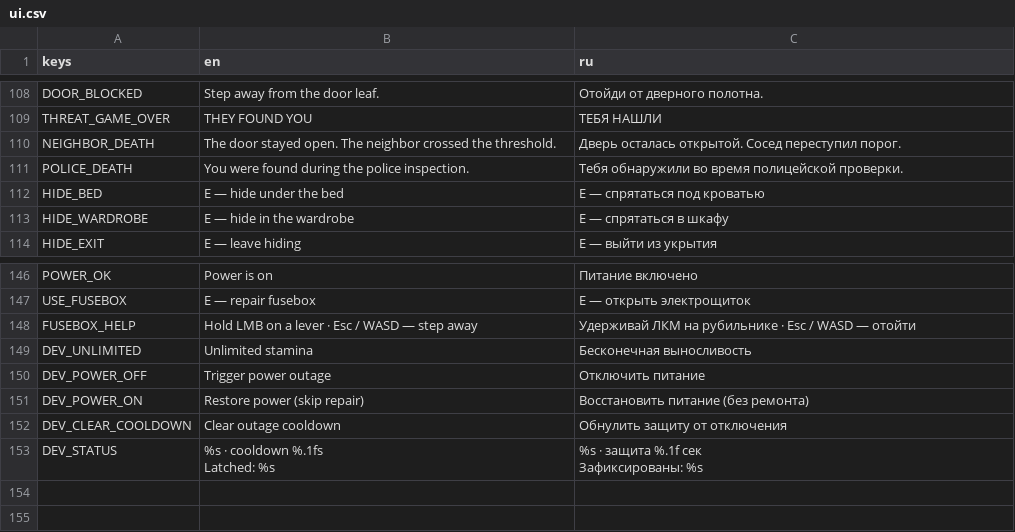
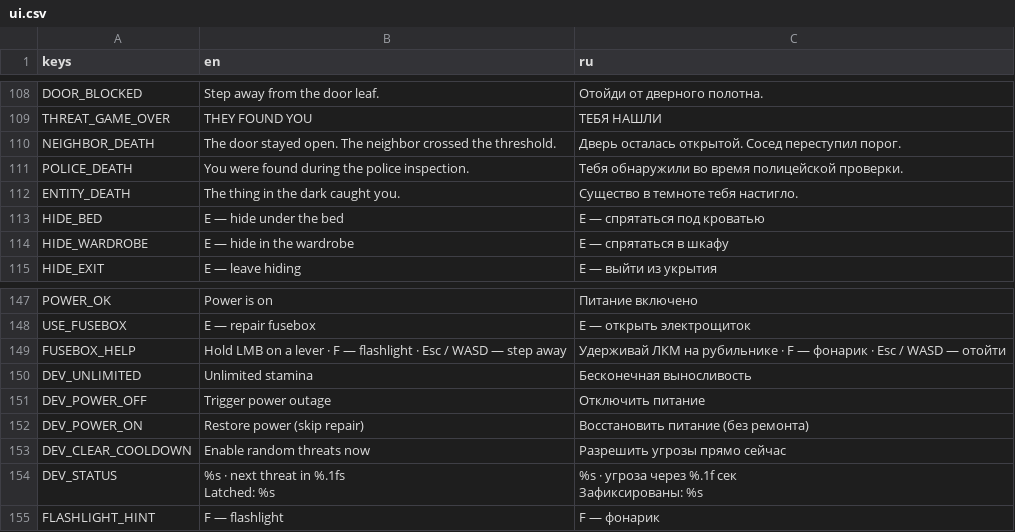
Before and after one commit to likhorada/SibGameJam_Autumn, a CSV file: data/translations/ui.csv, drawn as a sheet; only a part is shown, gaps mark what is left out.

Commit message:
Add corridor entity and unified power outage scheduling
- PowerOutage is a ThreatEvent adapter owning one slot until real repair; the old
ApartmentPower random-outage generator (cooldown/chance) is removed and
trigger_outage() routes through request_event(&"power_outage", true)
- CorridorEntity: scripted one-shot encounters in the corridor only while
unpowered; 2s warning, random 3-5s danger window, spawn distance 2-4m with
collision-checked preset routes, shared ~1s error budget for walking near +
flashlight beam (head turns safe), 15-25s repeat pause, instant removal on repair
- F toggles the emergency flashlight while walking (captured mouse) and at the
fusebox; F at the PC stays typing; FLASHLIGHT_HINT shown without power
- Threat manager: can_schedule() contract for scheduled selection,
clear_cooldown() dev command; dev menu adds TriggerPowerOutage and
PowerOutage/CorridorEntity toggles (rows compacted to fit 720p)
- Tests: outage_checks/outage_smoke headless+native PASS; web fixtures
outage_fixture + outage_input_fixture with OUTAGE_WEB mode RU/EN PASS,
THREAT_WEB rerun PASS; legacy outage flags migrated in fixtures; ambience and
flashlight regressions fixed; camera_motion smoke relative to saved sensitivity
- power_web_check wheels the dev panel to reach BACK at 720p (POWER WEB PASS)
- Docs: new doc/CORRIDOR_ENTITY.md, updated doc/THREATS.md and doc/POWER.md

```diff
--- a/data/translations/ui.csv
+++ b/data/translations/ui.csv
@@ -114,2 +114,3 @@ NEIGHBOR_DEATH,The door stayed open. The neighbor crossed the threshold.,Две
 POLICE_DEATH,You were found during the police inspection.,Тебя обнаружили во время полицейской проверки.
+ENTITY_DEATH,The thing in the dark caught you.,Существо в темноте тебя настигло.
 HIDE_BED,E — hide under the bed,E — спрятаться под кроватью
@@ -166,3 +167,3 @@ POWER_OK,Power is on,Питание включено
 USE_FUSEBOX,E — repair fusebox,E — открыть электрощиток
-FUSEBOX_HELP,Hold LMB on a lever · Esc / WASD — step away,Удерживай ЛКМ на рубильнике · Esc / WASD — отойти
+FUSEBOX_HELP,Hold LMB on a lever · F — flashlight · Esc / WASD — step away,Удерживай ЛКМ на рубильнике · F — фонарик · Esc / WASD — отойти
 DEV_UNLIMITED,Unlimited stamina,Бесконечная выносливость
@@ -170,5 +171,6 @@ DEV_POWER_OFF,Trigger power outage,Отключить питание
 DEV_POWER_ON,Restore power (skip repair),Восстановить питание (без ремонта)
-DEV_CLEAR_COOLDOWN,Clear outage cooldown,Обнулить защиту от отключения
-DEV_STATUS,"%s · cooldown %.1fs
-Latched: %s","%s · защита %.1f сек
-Зафиксированы: %s"
+DEV_CLEAR_COOLDOWN,Enable random threats now,Разрешить угрозы прямо сейчас
+DEV_STATUS,"%s · next threat in %.1fs
+Latched: %s","%s · угроза через %.1f сек
+Зафиксированы: %s"
+FLASHLIGHT_HINT,F — flashlight,F — фонарик
```
Also changed, not shown: 46 other files.
